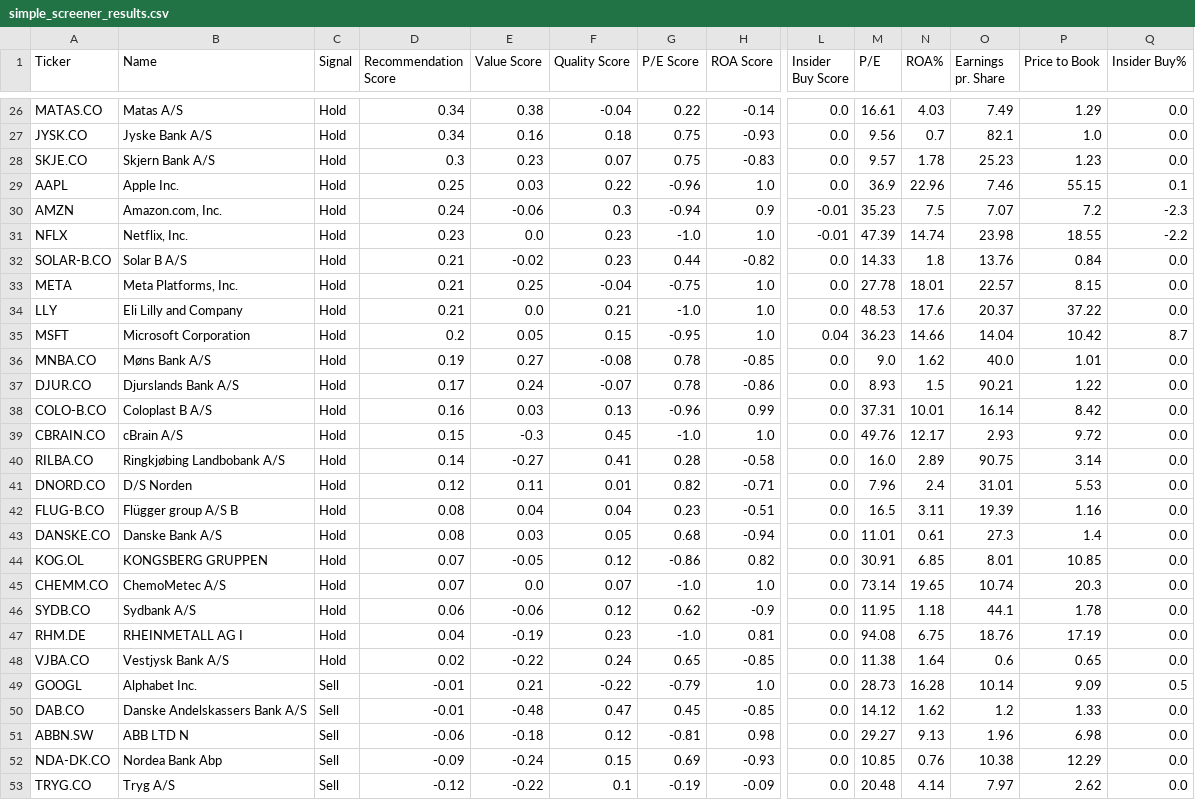
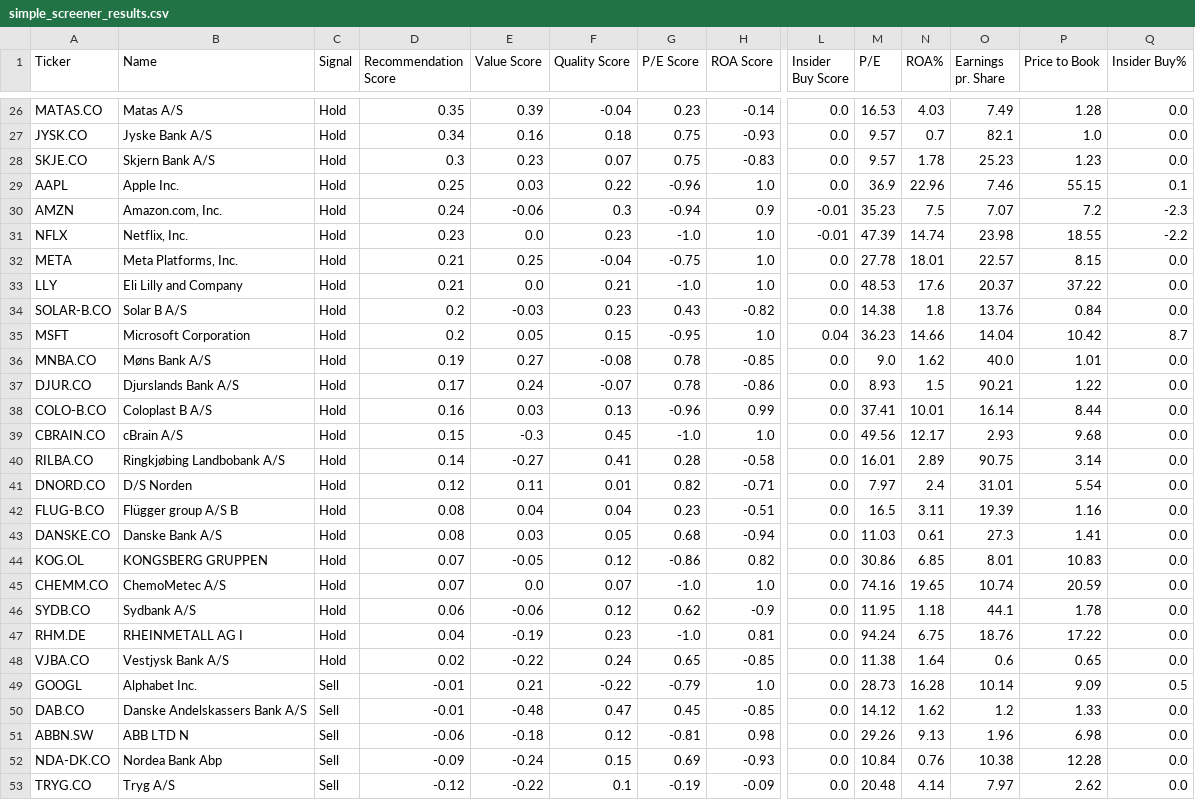
Before and after one commit to P1N60/stock_predictor, a CSV file: data/screener_results/simple_screener_results.csv, drawn as a sheet; only a part is shown, gaps mark what is left out; removed rows and columns are numbered as before the commit, all else as after; rows hold the shown columns only; the diff covers the shown part only; the diff names each change by its address in the sheet, - before the commit and + after, or states it on an @@ line.

Commit message:
removed EPS score

```diff
--- a/data/screener_results/simple_screener_results.csv
+++ b/data/screener_results/simple_screener_results.csv
-D26 (Recommendation Score): 0.34
+D26 (Recommendation Score): 0.35
-E26 (Value Score): 0.38
+E26 (Value Score): 0.39
-G26 (P/E Score): 0.22
+G26 (P/E Score): 0.23
-M26 (P/E): 16.61
+M26 (P/E): 16.53
-P26 (Price to Book): 1.29
+P26 (Price to Book): 1.28
-M27 (P/E): 9.56
+M27 (P/E): 9.57
-row 32: SOLAR-B.CO | Solar B A/S | Hold | 0.21 | -0.02 | 0.23 | 0.44 | -0.82 | 0.0 | 14.33 | 1.8 | 13.76 | 0.84 | 0.0
+row 34: SOLAR-B.CO | Solar B A/S | Hold | 0.2 | -0.03 | 0.23 | 0.43 | -0.82 | 0.0 | 14.38 | 1.8 | 13.76 | 0.84 | 0.0
-M38 (P/E): 37.31
+M38 (P/E): 37.41
-P38 (Price to Book): 8.42
+P38 (Price to Book): 8.44
-M39 (P/E): 49.76
+M39 (P/E): 49.56
-P39 (Price to Book): 9.72
+P39 (Price to Book): 9.68
-M40 (P/E): 16.0
+M40 (P/E): 16.01
-M41 (P/E): 7.96
+M41 (P/E): 7.97
-P41 (Price to Book): 5.53
+P41 (Price to Book): 5.54
-M43 (P/E): 11.01
+M43 (P/E): 11.03
-P43 (Price to Book): 1.4
+P43 (Price to Book): 1.41
-M44 (P/E): 30.91
+M44 (P/E): 30.86
-P44 (Price to Book): 10.85
+P44 (Price to Book): 10.83
-M45 (P/E): 73.14
+M45 (P/E): 74.16
-P45 (Price to Book): 20.3
+P45 (Price to Book): 20.59
-M47 (P/E): 94.08
+M47 (P/E): 94.24
-P47 (Price to Book): 17.19
+P47 (Price to Book): 17.22
-M51 (P/E): 29.27
+M51 (P/E): 29.26
-M52 (P/E): 10.85
+M52 (P/E): 10.84
-P52 (Price to Book): 12.29
+P52 (Price to Book): 12.28
```
Also changed, not shown: 1 added row, 1 removed row and 45 edited cells elsewhere in this file, 2 other files.
